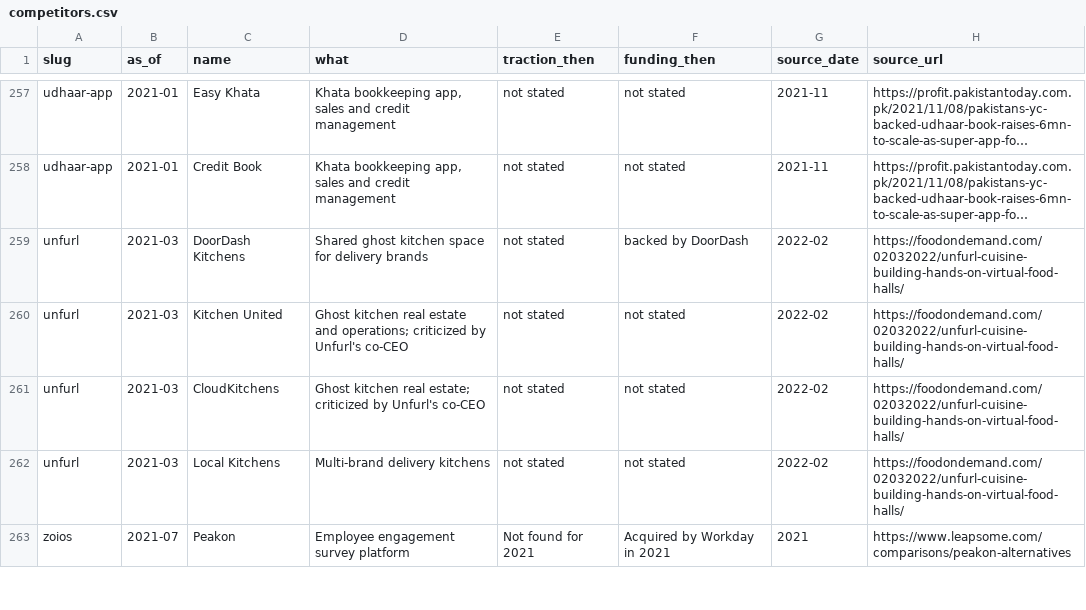
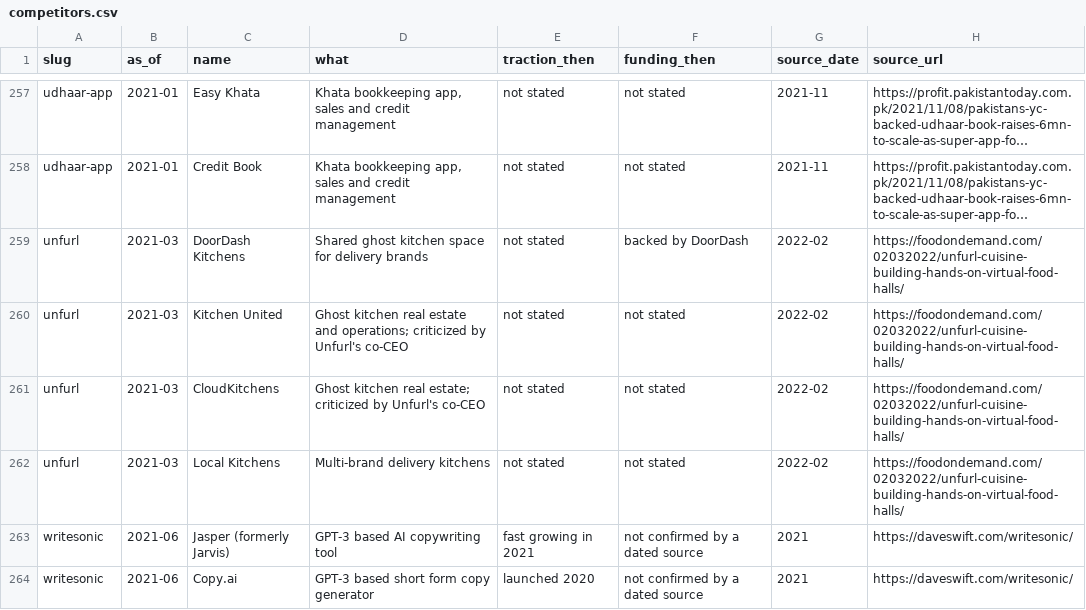
Before and after one commit to edison16a/yc-startup-life, a CSV file: data/competitors.csv, drawn as a sheet; only a part is shown, gaps mark what is left out; the shorter side is filled out with more unchanged rows; long unchanged cells end in …; the diff covers the shown part only.

```diff
--- a/data/competitors.csv
+++ b/data/competitors.csv
@@ -262 +262,3 @@ unfurl,2021-03,CloudKitchens,Ghost kitchen real estate; criticized by Unfurl's c
 unfurl,2021-03,Local Kitchens,Multi-brand delivery kitchens,not stated,not stated,2022-02,https://foodondemand.com/02032022/unfurl-cuisine-building-hands-on-virtual-food-halls/
+writesonic,2021-06,Jasper (formerly Jarvis),GPT-3 based AI copywriting tool,fast growing in 2021,not confirmed by a dated source,2021,https://daveswift.com/writesonic/
+writesonic,2021-06,Copy.ai,GPT-3 based short form copy generator,launched 2020,not confirmed by a dated source,2021,https://daveswift.com/writesonic/
```
Also changed, not shown: 8 added rows and 3 removed rows elsewhere in this file, data/founders.csv, data/rounds.csv, 8 other files.
